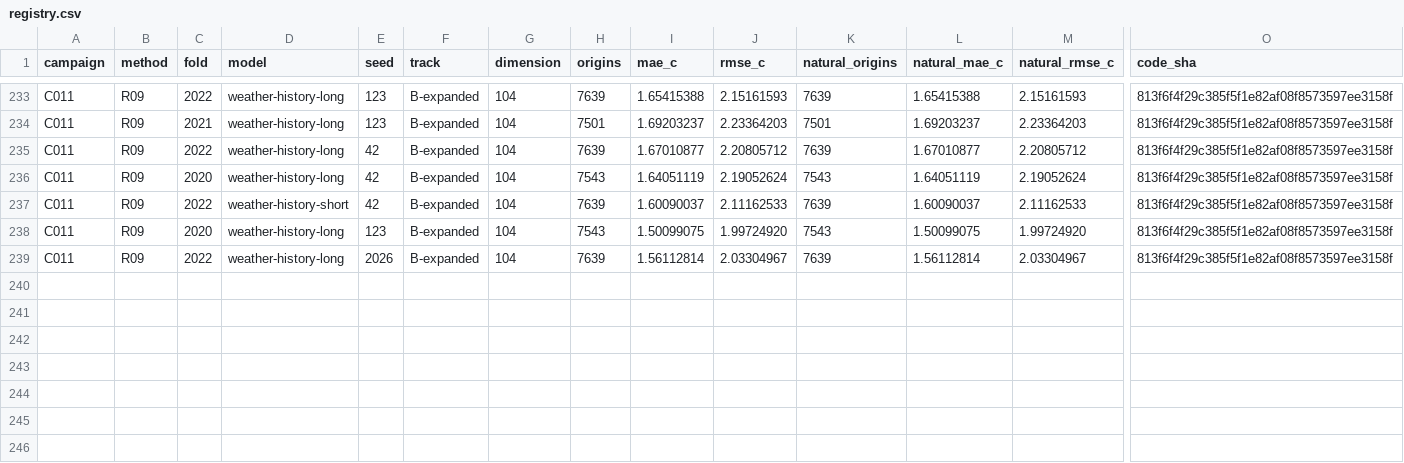
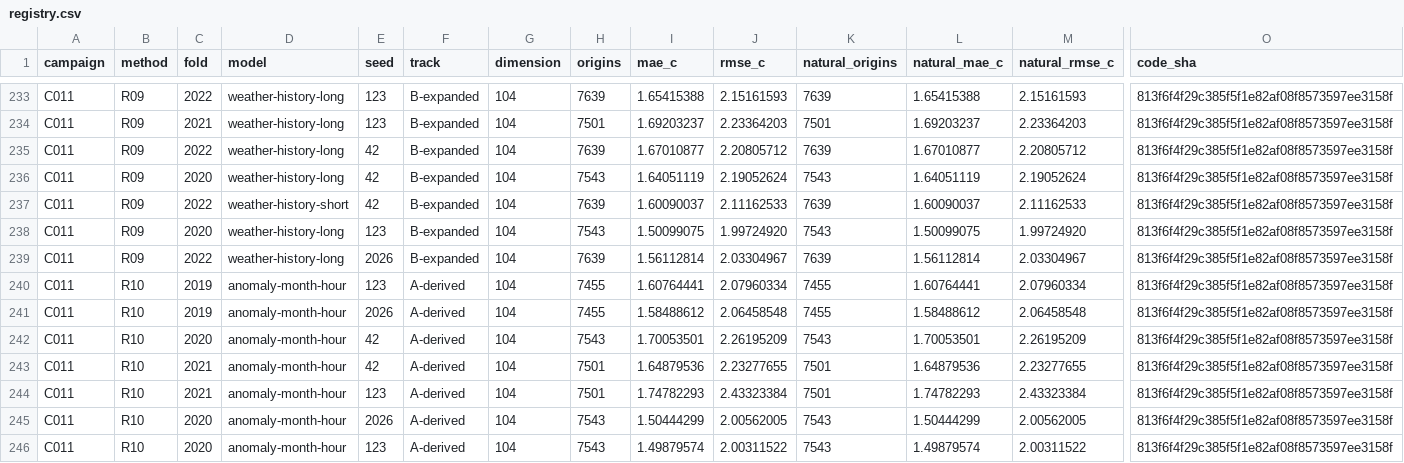
Before and after one commit to sguzman/aevral, a CSV file: results/C011/registry.csv, drawn as a sheet; only a part is shown, gaps mark what is left out; rows hold the shown columns only; the diff names each change by its address in the sheet, - before the commit and + after, or states it on an @@ line.

```diff
--- a/results/C011/registry.csv
+++ b/results/C011/registry.csv
+row 240: C011 | R10 | 2019 | anomaly-month-hour | 123 | A-derived | 104 | 7455 | 1.60764441 | 2.07960334 | 7455 | 1.60764441 | 2.07960334 | 813f6f4f29c385f5f1e82af08f8573597ee3158f
+row 241: C011 | R10 | 2019 | anomaly-month-hour | 2026 | A-derived | 104 | 7455 | 1.58488612 | 2.06458548 | 7455 | 1.58488612 | 2.06458548 | 813f6f4f29c385f5f1e82af08f8573597ee3158f
+row 242: C011 | R10 | 2020 | anomaly-month-hour | 42 | A-derived | 104 | 7543 | 1.70053501 | 2.26195209 | 7543 | 1.70053501 | 2.26195209 | 813f6f4f29c385f5f1e82af08f8573597ee3158f
+row 243: C011 | R10 | 2021 | anomaly-month-hour | 42 | A-derived | 104 | 7501 | 1.64879536 | 2.23277655 | 7501 | 1.64879536 | 2.23277655 | 813f6f4f29c385f5f1e82af08f8573597ee3158f
+row 244: C011 | R10 | 2021 | anomaly-month-hour | 123 | A-derived | 104 | 7501 | 1.74782293 | 2.43323384 | 7501 | 1.74782293 | 2.43323384 | 813f6f4f29c385f5f1e82af08f8573597ee3158f
+row 245: C011 | R10 | 2020 | anomaly-month-hour | 2026 | A-derived | 104 | 7543 | 1.50444299 | 2.00562005 | 7543 | 1.50444299 | 2.00562005 | 813f6f4f29c385f5f1e82af08f8573597ee3158f
+row 246: C011 | R10 | 2020 | anomaly-month-hour | 123 | A-derived | 104 | 7543 | 1.49879574 | 2.00311522 | 7543 | 1.49879574 | 2.00311522 | 813f6f4f29c385f5f1e82af08f8573597ee3158f
```
Also changed, not shown: 8 other files.
